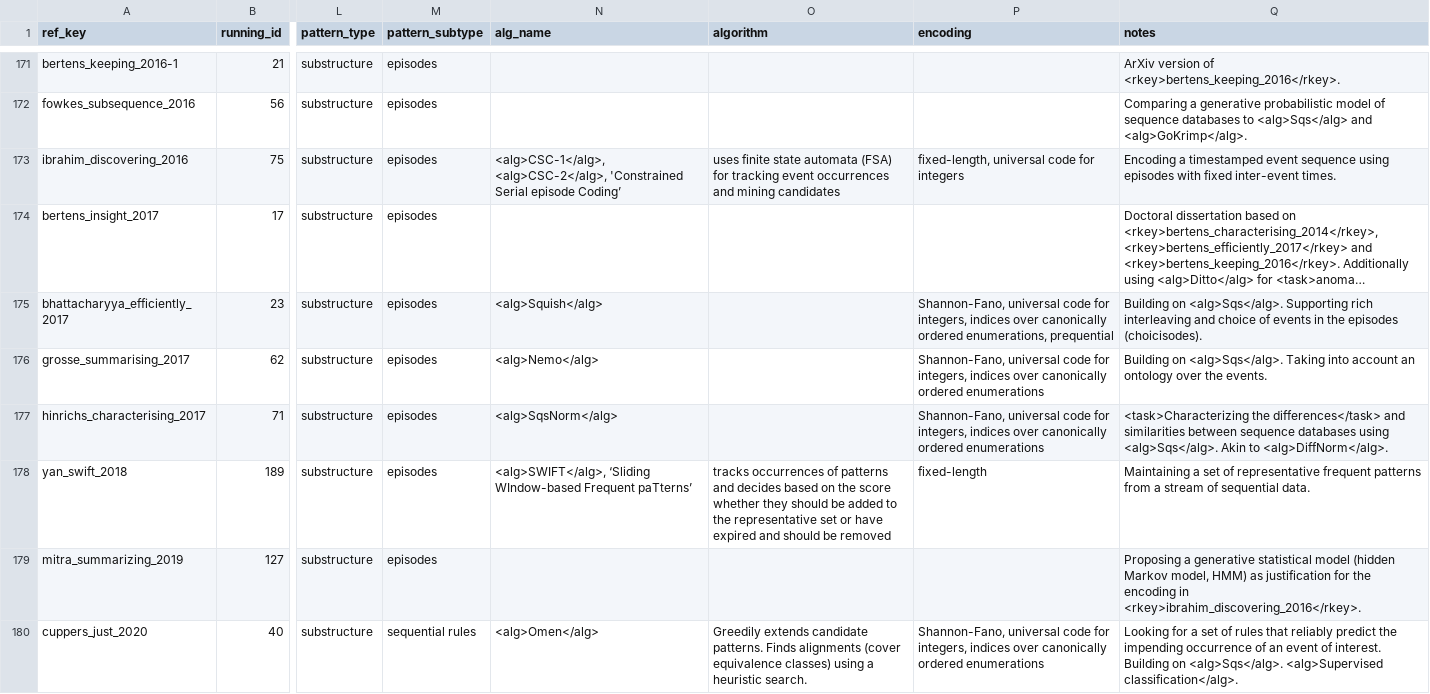
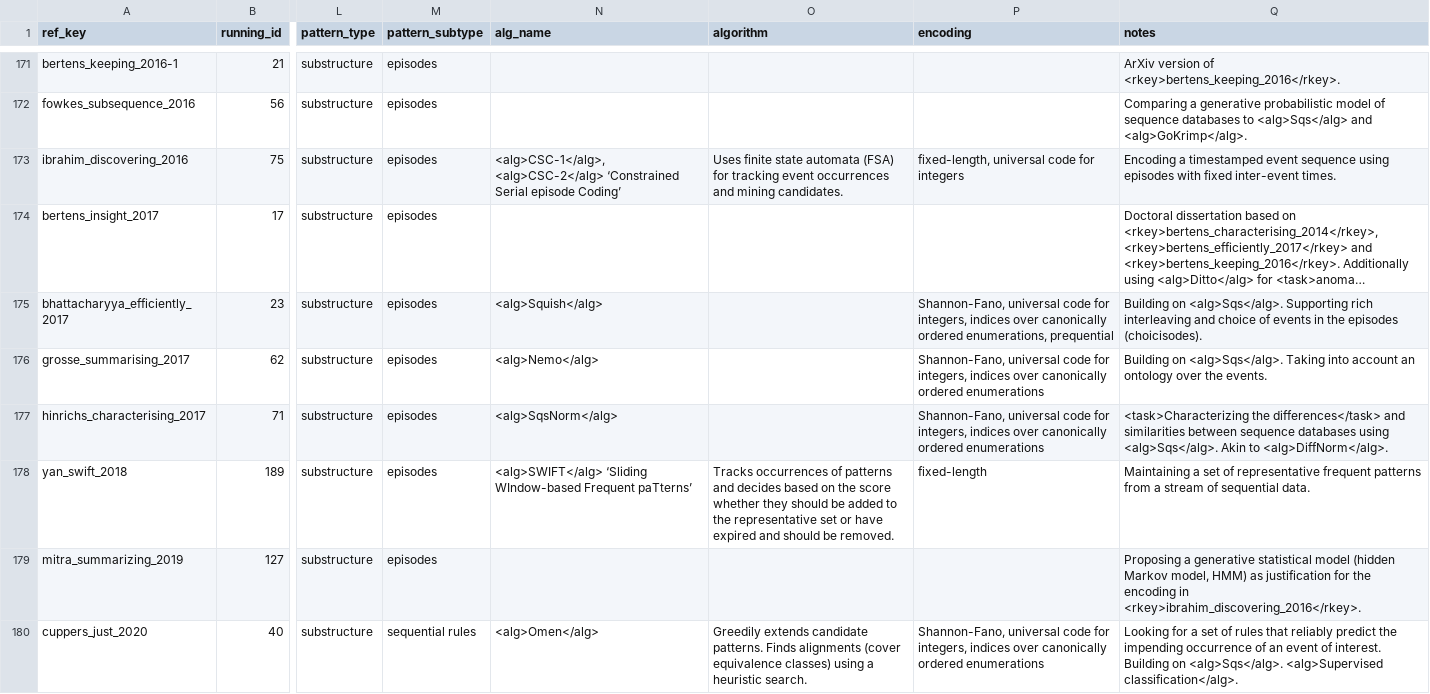
Before and after one commit to nurblageij/MDL4PM_survey, a TSV file: docs/table_refs.tsv, drawn as a sheet; only a part is shown, gaps mark what is left out; long unchanged cells end in …; the diff covers the shown part only; the diff names each change by its address in the sheet, - before the commit and + after, or states it on an @@ line.

```diff
--- a/docs/table_refs.tsv
+++ b/docs/table_refs.tsv
-N173 (alg_name): <alg>CSC-1</alg>, <alg>CSC-2</alg>, 'Constrained Serial episode…
+N173 (alg_name): <alg>CSC-1</alg>, <alg>CSC-2</alg> ‘Constrained Serial episode…
-O173 (algorithm): uses finite state automata (FSA) for tracking event occurrences and mining candidates
+O173 (algorithm): Uses finite state automata (FSA) for tracking event occurrences and mining candidates.
-N178 (alg_name): <alg>SWIFT</alg>, ‘Sliding WIndow-based…
+N178 (alg_name): <alg>SWIFT</alg> ‘Sliding WIndow-based…
-O178 (algorithm): tracks occurrences of patterns and decides based on the score whether they should be added to the representative set or have expired and should be removed
+O178 (algorithm): Tracks occurrences of patterns and decides based on the score whether they should be added to the representative set or have expired and should be removed.
```
Also changed, not shown: 121 edited cells elsewhere in this file, 5 other files.
